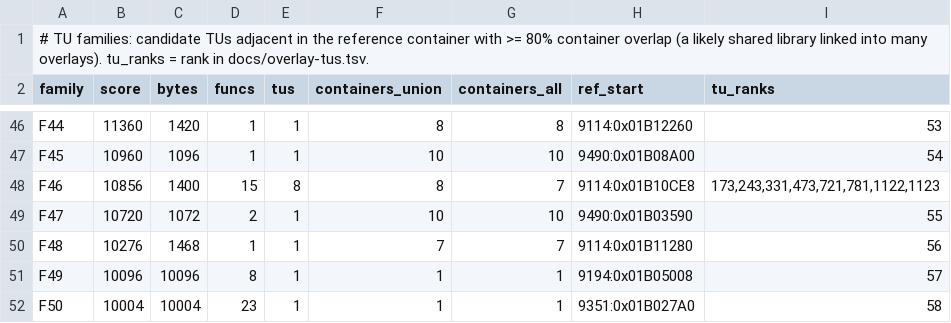
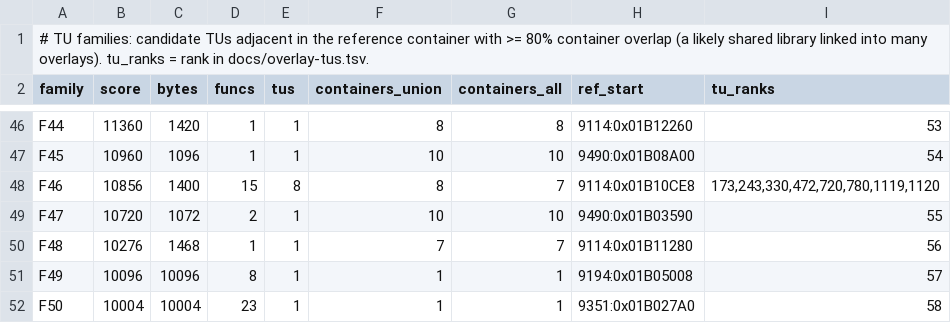
Before and after one commit to khasinski/final-fantasy-x-decomp, a TSV file: docs/overlay-families.tsv, drawn as a sheet; only a part is shown, gaps mark what is left out.

Commit message:
Complete overlays 09120 and 09121 (194/584 full)

```diff
--- a/docs/overlay-families.tsv
+++ b/docs/overlay-families.tsv
@@ -47,3 +47,3 @@ F44	11360	1420	1	1	8	8	9114:0x01B12260	53
 F45	10960	1096	1	1	10	10	9490:0x01B08A00	54
-F46	10856	1400	15	8	8	7	9114:0x01B10CE8	173,243,331,473,721,781,1122,1123
+F46	10856	1400	15	8	8	7	9114:0x01B10CE8	173,243,330,472,720,780,1119,1120
 F47	10720	1072	2	1	10	10	9490:0x01B03590	55
```
Also changed, not shown: 7 other files.
